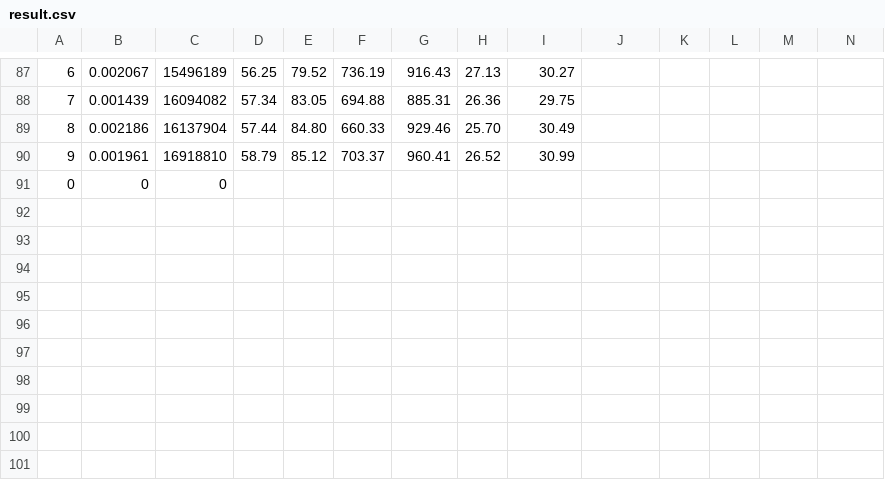
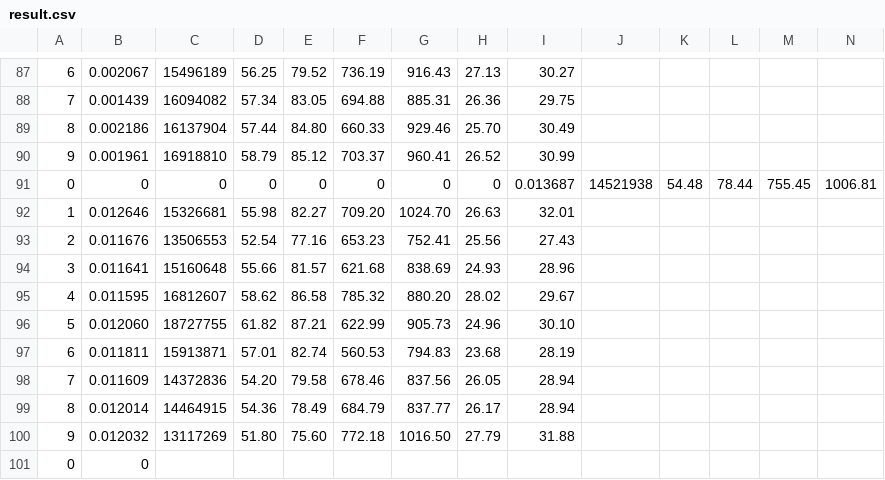
Before and after one commit to AdelSouilah/M2_Projet_Synthese, a CSV file: output/result.csv, drawn as a sheet; only a part is shown, gaps mark what is left out; addresses are those after the commit; rows hold the shown columns only; the diff names each change by its address in the sheet, - before the commit and + after, or states it on an @@ line.

```diff
--- a/output/result.csv
+++ b/output/result.csv
+row 91: 0 | 0 | 0 | 0 | 0 | 0 | 0 | 0 | 0.013687 | 14521938 | 54.48 | 78.44 | 755.45 | 1006.81
+row 92: 1 | 0.012646 | 15326681 | 55.98 | 82.27 | 709.20 | 1024.70 | 26.63 | 32.01
+row 93: 2 | 0.011676 | 13506553 | 52.54 | 77.16 | 653.23 | 752.41 | 25.56 | 27.43
+row 94: 3 | 0.011641 | 15160648 | 55.66 | 81.57 | 621.68 | 838.69 | 24.93 | 28.96
+row 95: 4 | 0.011595 | 16812607 | 58.62 | 86.58 | 785.32 | 880.20 | 28.02 | 29.67
+row 96: 5 | 0.012060 | 18727755 | 61.82 | 87.21 | 622.99 | 905.73 | 24.96 | 30.10
+row 97: 6 | 0.011811 | 15913871 | 57.01 | 82.74 | 560.53 | 794.83 | 23.68 | 28.19
+row 98: 7 | 0.011609 | 14372836 | 54.20 | 79.58 | 678.46 | 837.56 | 26.05 | 28.94
+row 99: 8 | 0.012014 | 14464915 | 54.36 | 78.49 | 684.79 | 837.77 | 26.17 | 28.94
+row 100: 9 | 0.012032 | 13117269 | 51.80 | 75.60 | 772.18 | 1016.50 | 27.79 | 31.88
-C101: 0
+C101: (empty)
```
Also changed, not shown: 4 other files.
